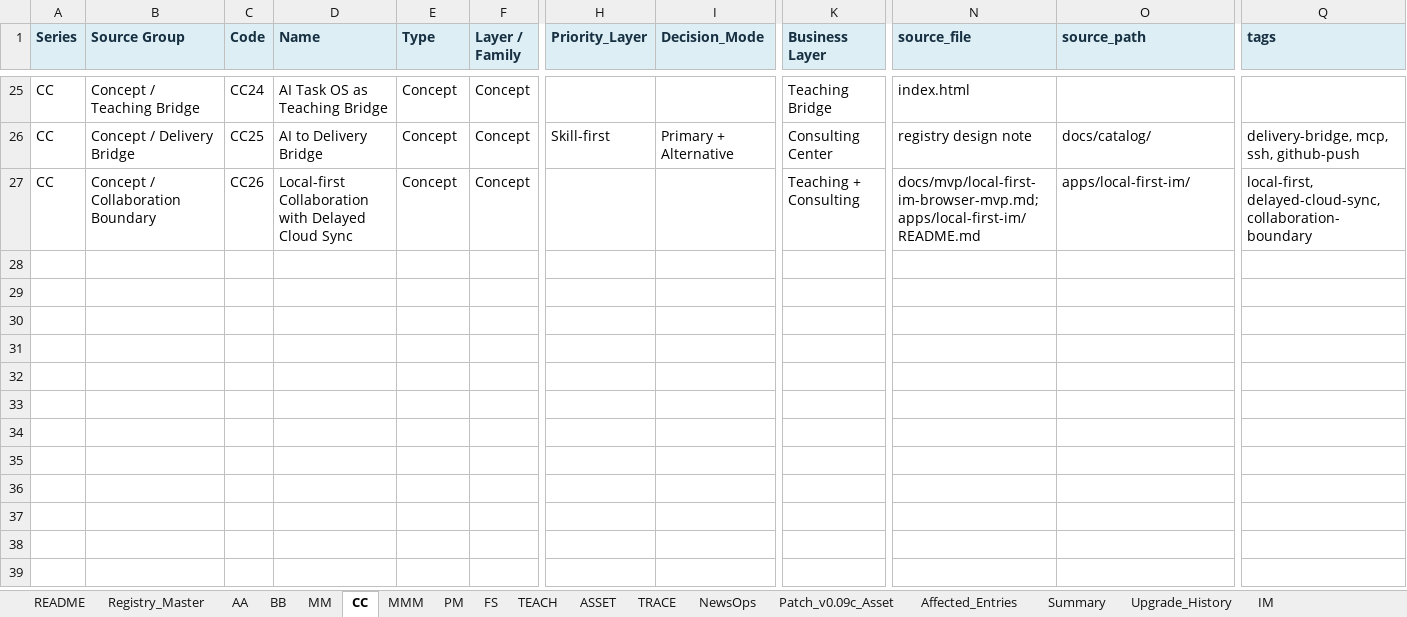
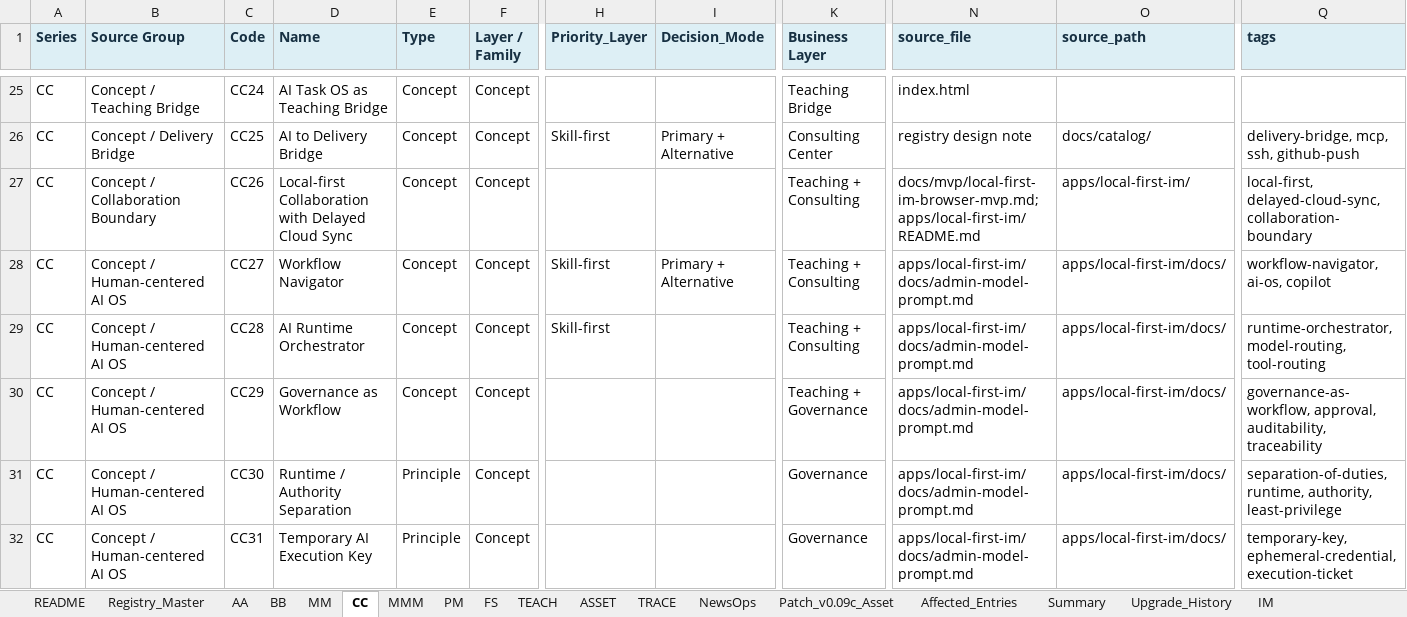
Before and after one commit to falo-taiwan/modelbox, an Excel workbook: docs/catalog/FALO_Model_Dish_Registry_v0.11.xlsx, sheet CC, drawn as a sheet; only a part is shown, gaps mark what is left out; values as stored, in another font and other column widths than the file's, no borders; rows hold the shown columns only; the diff names each change by its address in the sheet, - before the commit and + after, or states it on an @@ line.

Commit message:
docs: add human-centered AI OS governance mainline

```diff
--- a/docs/catalog/FALO_Model_Dish_Registry_v0.11.xlsx (sheet CC)
+++ b/docs/catalog/FALO_Model_Dish_Registry_v0.11.xlsx (sheet CC)
+row 28: CC | Concept / Human-centered AI OS | CC27 | Workflow Navigator | Concept | Concept | Skill-first | Primary + Alternative | Teaching + Consulting | apps/local-first-im/docs/admin-model-prompt.md | apps/local-first-im/docs/ | workflow-navigator, ai-os, copilot
+row 29: CC | Concept / Human-centered AI OS | CC28 | AI Runtime Orchestrator | Concept | Concept | Skill-first |  | Teaching + Consulting | apps/local-first-im/docs/admin-model-prompt.md | apps/local-first-im/docs/ | runtime-orchestrator, model-routing, tool-routing
+row 30: CC | Concept / Human-centered AI OS | CC29 | Governance as Workflow | Concept | Concept |  |  | Teaching + Governance | apps/local-first-im/docs/admin-model-prompt.md | apps/local-first-im/docs/ | governance-as-workflow, approval, auditability, traceability
+row 31: CC | Concept / Human-centered AI OS | CC30 | Runtime / Authority Separation | Principle | Concept |  |  | Governance | apps/local-first-im/docs/admin-model-prompt.md | apps/local-first-im/docs/ | separation-of-duties, runtime, authority, least-privilege
+row 32: CC | Concept / Human-centered AI OS | CC31 | Temporary AI Execution Key | Principle | Concept |  |  | Governance | apps/local-first-im/docs/admin-model-prompt.md | apps/local-first-im/docs/ | temporary-key, ephemeral-credential, execution-ticket
```
Also changed, not shown: sheet Registry_Master, sheet MM, sheet PM, sheet NewsOps, sheet BB, sheet AA, 5 more sheets, 3 other files.
